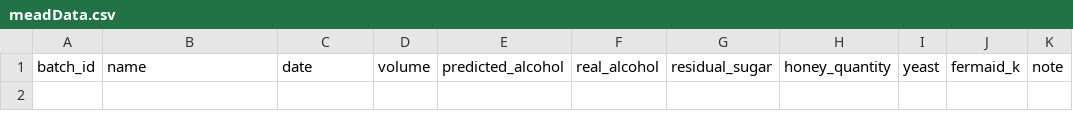
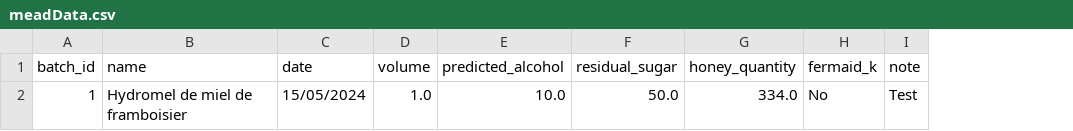
Before and after one commit to Samildanak/MeadApp, a CSV file: Data/meadData.csv, drawn as a sheet; only a part is shown; removed rows and columns are numbered as before the commit, all else as after; the diff covers the shown part only; the diff names each change by its address in the sheet, - before the commit and + after, or states it on an @@ line.

```diff
--- a/Data/meadData.csv
+++ b/Data/meadData.csv
-column F (real_alcohol), empty
-column I (yeast), empty
-row 2: (empty)
+row 2: 1 | Hydromel de miel de framboisier | 15/05/2024 | 1.0 | 10.0 | 50.0 | 334.0 | No | Test
```
Also changed, not shown: 2 added rows and 1 removed row elsewhere in this file, 4 other files.
